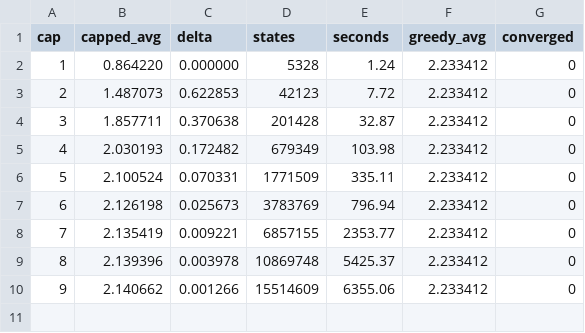
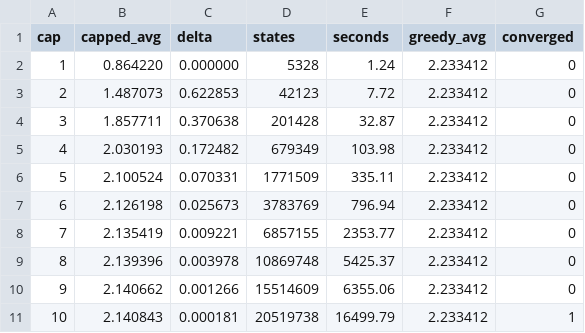
Before and after one commit to Ballpark-Figures/hangman, a CSV file: math/data/shared/gb/optimal/len07_uniform.csv, drawn as a sheet.

```diff
--- a/math/data/shared/gb/optimal/len07_uniform.csv
+++ b/math/data/shared/gb/optimal/len07_uniform.csv
@@ -10 +10,2 @@ cap,capped_avg,delta,states,seconds,greedy_avg,converged
 9,2.140662,0.001266,15514609,6355.06,2.233412,0
+10,2.140843,0.000181,20519738,16499.79,2.233412,1
```
Also changed, not shown: math/data/shared/gb/optimal/len03_uniform.csv, math/data/shared/gb/optimal/len04_uniform.csv, 7 other files.
